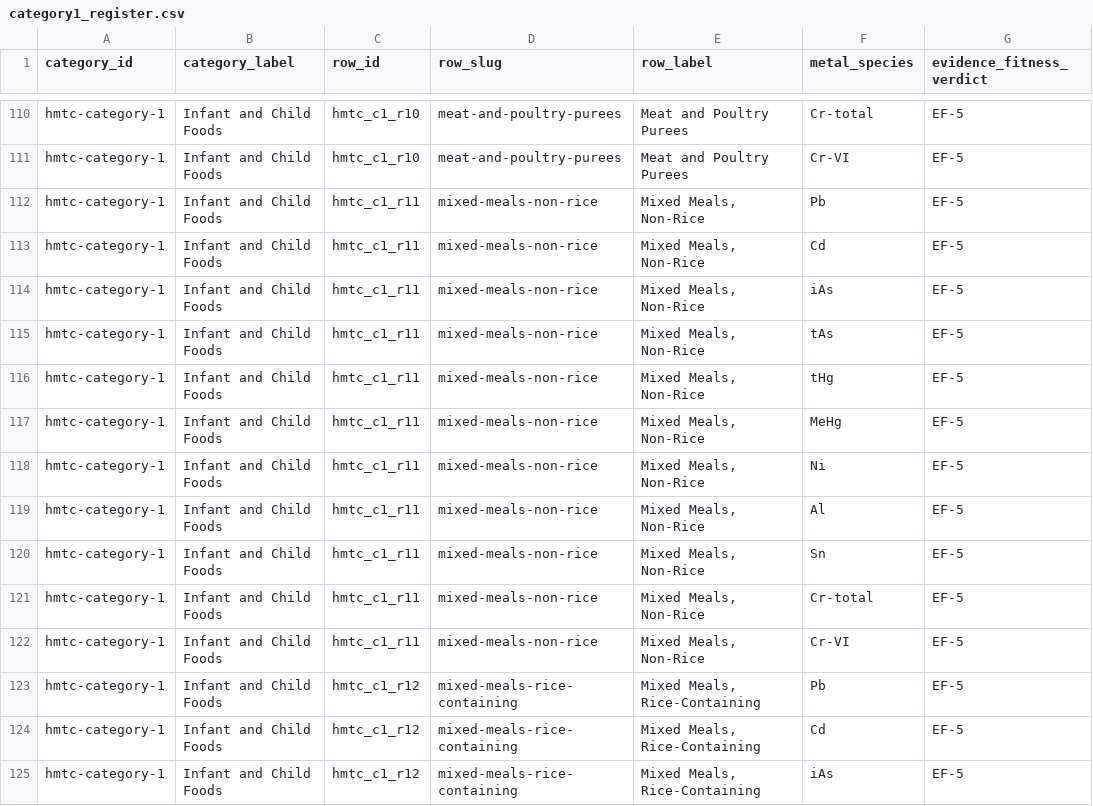
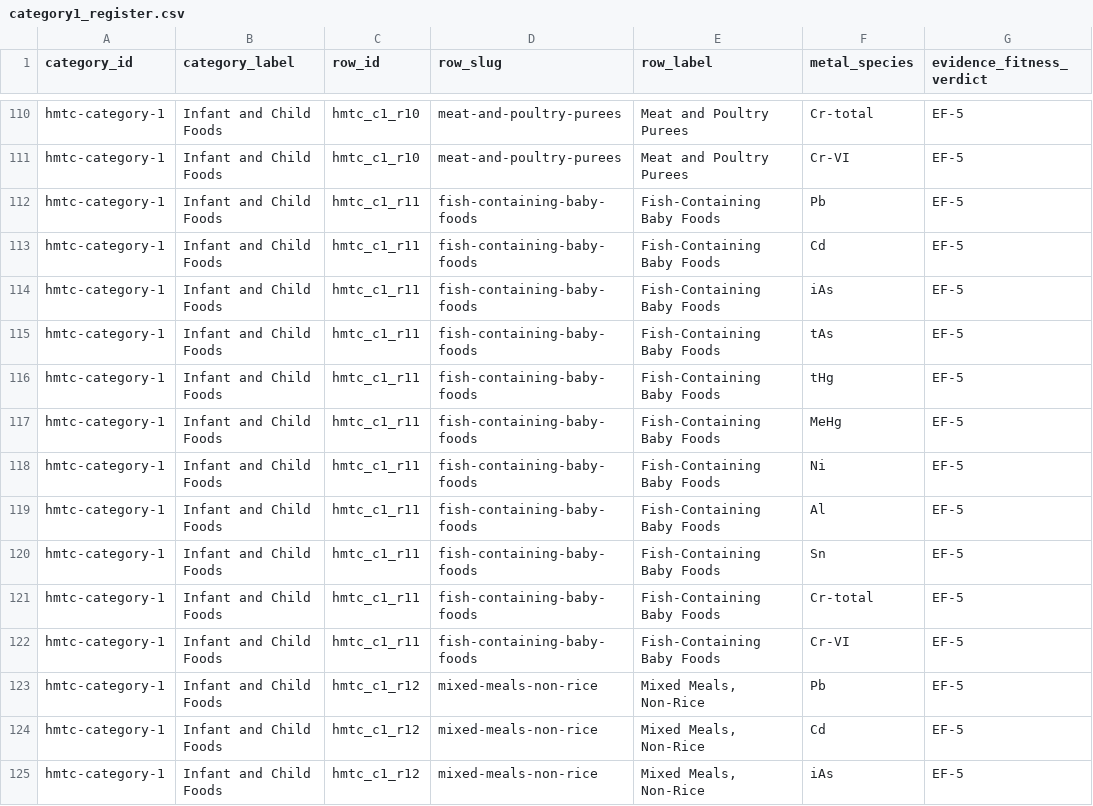
Before and after one commit to paleofoundation/heavymetalindex, a CSV file: data/evidence/category1_register.csv, drawn as a sheet; only a part is shown, gaps mark what is left out; the diff covers the shown part only; the diff names each change by its address in the sheet, - before the commit and + after, or states it on an @@ line.

Commit message:
Ingest FDA infant formula and baby food evidence

```diff
--- a/data/evidence/category1_register.csv
+++ b/data/evidence/category1_register.csv
-D112:D122 (row_slug): mixed-meals-non-rice
+D112:D122 (row_slug): fish-containing-baby-foods
-E112:E122 (row_label): Mixed Meals, Non-Rice
+E112:E122 (row_label): Fish-Containing Baby Foods
-D123:D125 (row_slug): mixed-meals-rice-containing
+D123:D125 (row_slug): mixed-meals-non-rice
-E123:E125 (row_label): Mixed Meals, Rice-Containing
+E123:E125 (row_label): Mixed Meals, Non-Rice
```
Also changed, not shown: 104 edited cells elsewhere in this file, 31 other files.
